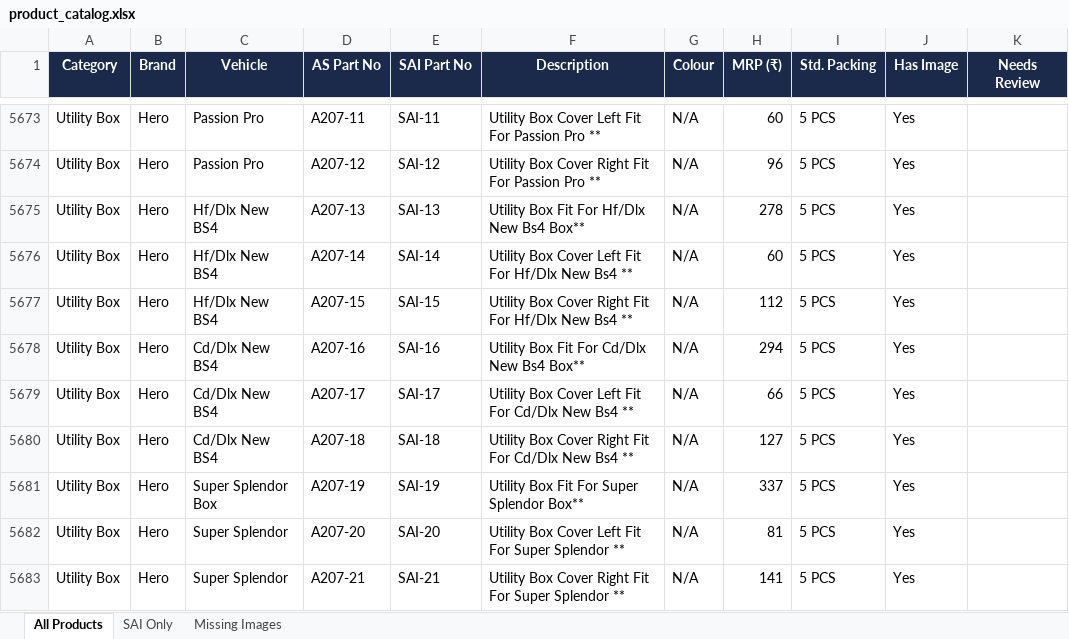
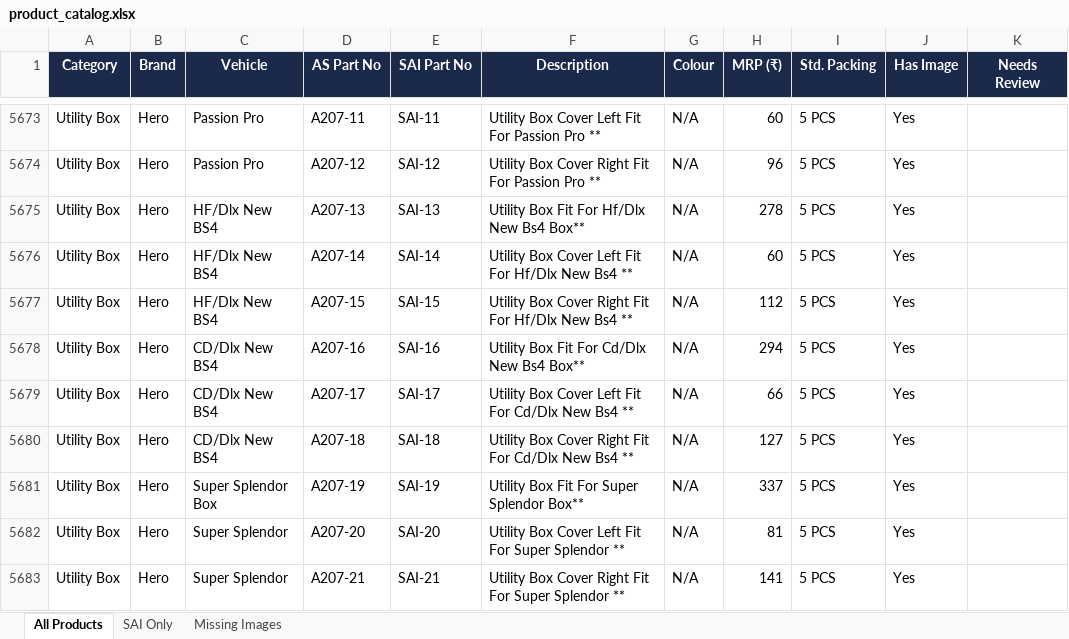
Before and after one commit to rupaniaicentre-commits/rupani-order-portal, an Excel workbook: product_catalog.xlsx, sheet All Products, drawn as a sheet; only a part is shown, gaps mark what is left out; values as stored, in another font and other column widths than the file's, no borders; the diff covers the shown part only; the diff names each change by its address in the sheet, - before the commit and + after, or states it on an @@ line.

```diff
--- a/product_catalog.xlsx (sheet All Products)
+++ b/product_catalog.xlsx (sheet All Products)
-C5675:C5677 (Vehicle): Hf/Dlx New BS4
+C5675:C5677 (Vehicle): HF/Dlx New BS4
-C5678:C5680 (Vehicle): Cd/Dlx New BS4
+C5678:C5680 (Vehicle): CD/Dlx New BS4
```
Also changed, not shown: 243 edited cells elsewhere in this sheet, 9 other files.
